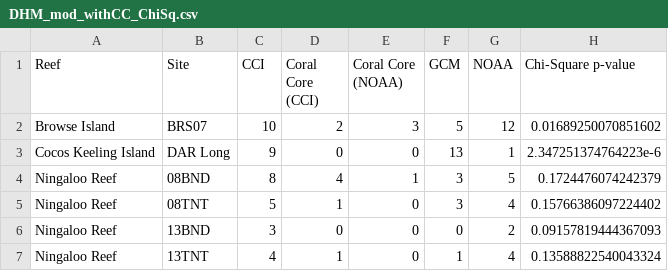
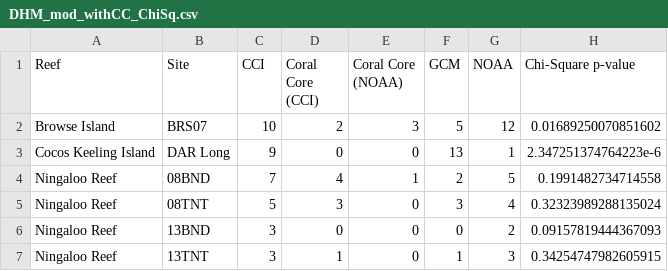
Before and after one commit to vanessa-neohf/MQ_MRes2021, a CSV file: R/DHM_mod_withCC_ChiSq.csv, drawn as a sheet.

```diff
--- a/R/DHM_mod_withCC_ChiSq.csv
+++ b/R/DHM_mod_withCC_ChiSq.csv
@@ -3,5 +3,5 @@ Browse Island,BRS07,10,2,3,5,12,0.01689250070851602
 Cocos Keeling Island,DAR Long,9,0,0,13,1,2.347251374764223e-6
-Ningaloo Reef,08BND,8,4,1,3,5,0.1724476074242379
-Ningaloo Reef,08TNT,5,1,0,3,4,0.15766386097224402
+Ningaloo Reef,08BND,7,4,1,2,5,0.1991482734714558
+Ningaloo Reef,08TNT,5,3,0,3,4,0.32323989288135024
 Ningaloo Reef,13BND,3,0,0,0,2,0.09157819444367093
-Ningaloo Reef,13TNT,4,1,0,1,4,0.13588822540043324
+Ningaloo Reef,13TNT,3,1,0,1,3,0.34254747982605915
```
Also changed, not shown: R/DHM_sev_withCC_ChiSq.csv, 11 other files.
